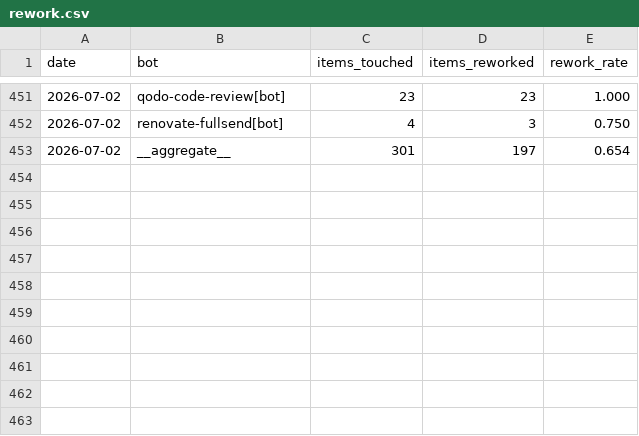
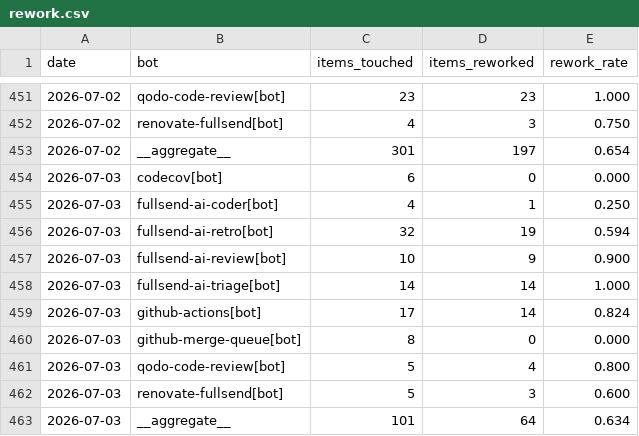
Before and after one commit to fullsend-ai/metrics, a CSV file: docs/rework.csv, drawn as a sheet; only a part is shown, gaps mark what is left out.

```diff
--- a/docs/rework.csv
+++ b/docs/rework.csv
@@ -453 +453,11 @@ date,bot,items_touched,items_reworked,rework_rate
 2026-07-02,__aggregate__,301,197,0.654
+2026-07-03,codecov[bot],6,0,0.000
+2026-07-03,fullsend-ai-coder[bot],4,1,0.250
+2026-07-03,fullsend-ai-retro[bot],32,19,0.594
+2026-07-03,fullsend-ai-review[bot],10,9,0.900
+2026-07-03,fullsend-ai-triage[bot],14,14,1.000
+2026-07-03,github-actions[bot],17,14,0.824
+2026-07-03,github-merge-queue[bot],8,0,0.000
+2026-07-03,qodo-code-review[bot],5,4,0.800
+2026-07-03,renovate-fullsend[bot],5,3,0.600
+2026-07-03,__aggregate__,101,64,0.634
```
Also changed, not shown: docs/failures.csv, docs/metrics.csv, 3 other files.
